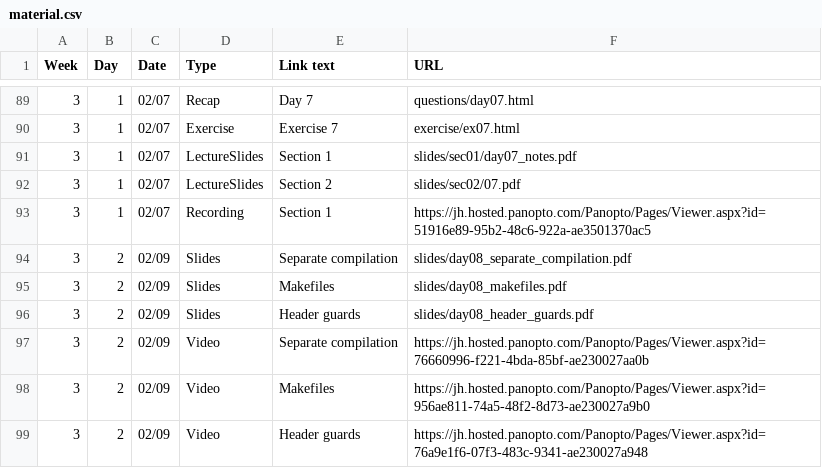
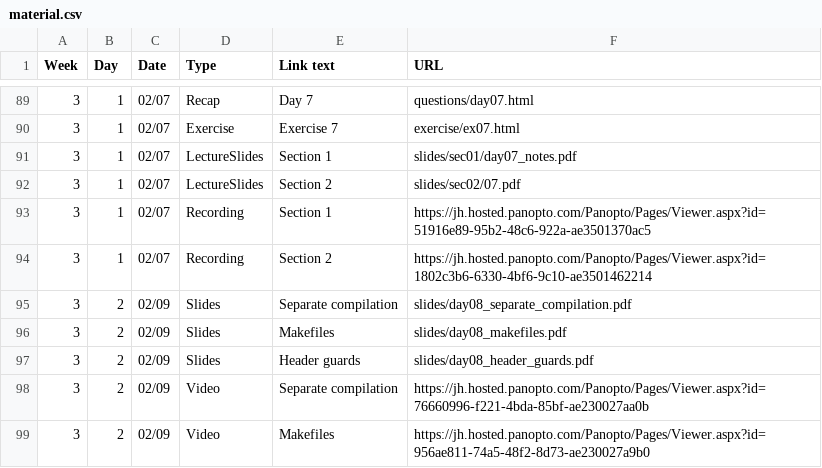
Before and after one commit to jhu-ip/cs220-s22, a CSV file: material.csv, drawn as a sheet; only a part is shown, gaps mark what is left out; the shorter side is filled out with more unchanged rows.

Commit message:
Added video link

```diff
--- a/material.csv
+++ b/material.csv
@@ -93,2 +93,3 @@ Week,Day,Date,Type,"Link text",URL
 3,1,02/07,Recording,"Section 1",https://jh.hosted.panopto.com/Panopto/Pages/Viewer.aspx?id=51916e89-95b2-48c6-922a-ae3501370ac5
+3,1,02/07,Recording,"Section 2",https://jh.hosted.panopto.com/Panopto/Pages/Viewer.aspx?id=1802c3b6-6330-4bf6-9c10-ae3501462214
 3,2,02/09,Slides,"Separate compilation",slides/day08_separate_compilation.pdf
```
Also changed, not shown: 1 other file.
